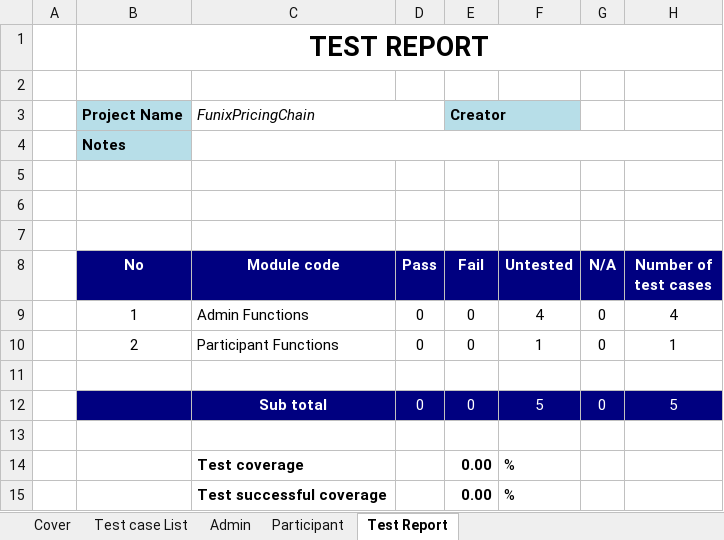
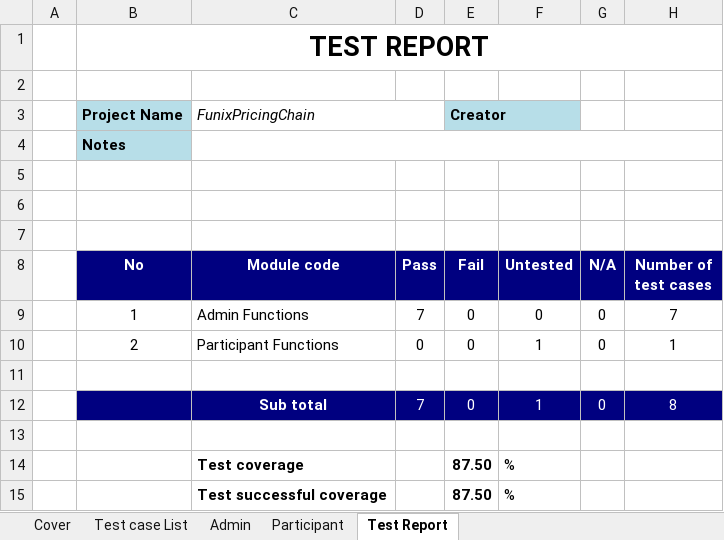
Before and after one commit to phandduong-98/funix-pricing-chain, an Excel workbook: docs/BDP305x_TestCases_template.xlsx, sheet Test Report, drawn as a sheet; values as stored, in another font and other column widths than the file's, no borders; the diff names each change by its address in the sheet, - before the commit and + after, or states it on an @@ line.

```diff
--- a/docs/BDP305x_TestCases_template.xlsx (sheet Test Report)
+++ b/docs/BDP305x_TestCases_template.xlsx (sheet Test Report)
-D9 (Pass): 0
+D9 (Pass): 7
-F9 (Untested): 4
+F9 (Untested): 0
-H9 (Number of test cases): 4
+H9 (Number of test cases): 7
-D12 (Pass): 0
+D12 (Pass): 7
-F12 (Untested): 5
+F12 (Untested): 1
-H12 (Number of test cases): 5
+H12 (Number of test cases): 8
-E14:E15 (Fail): 0.00
+E14:E15 (Fail): 87.50
```
Also changed, not shown: sheet Admin, sheet Test case List, 11 other files.
